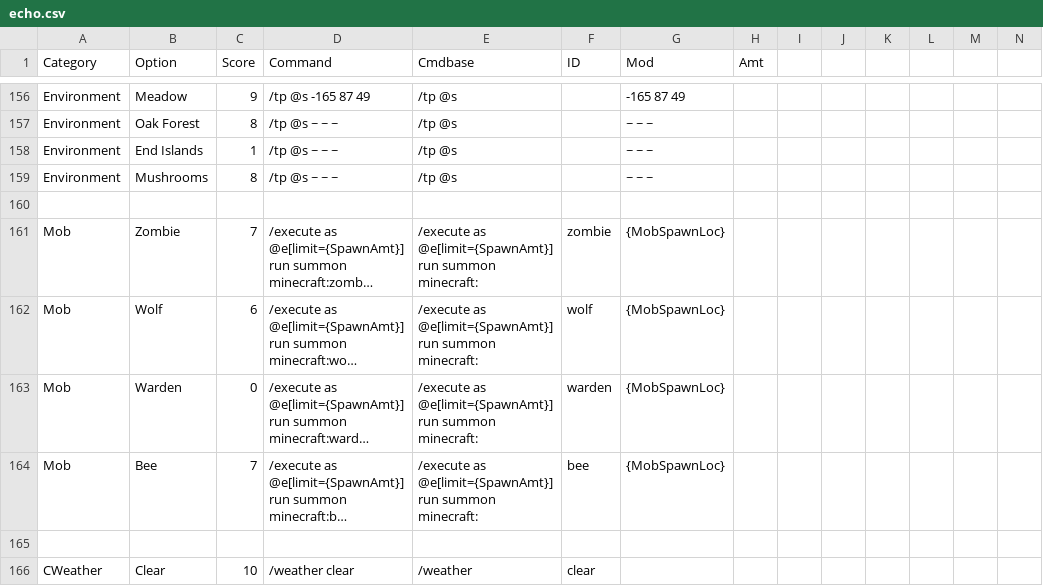
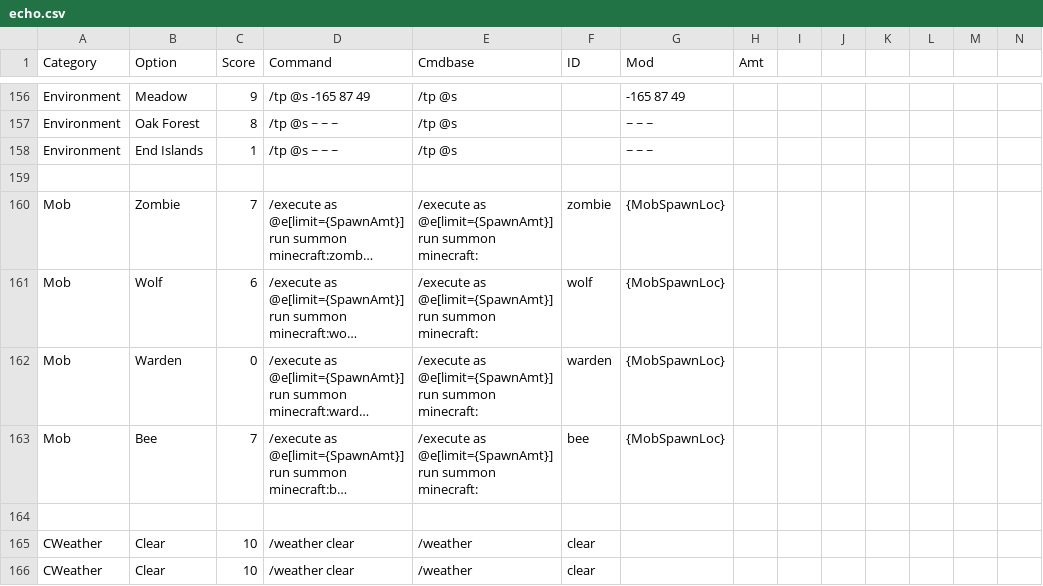
Before and after one commit to cwrivers/MCCommands, a CSV file: echo.csv, drawn as a sheet; only a part is shown, gaps mark what is left out; the shorter side is filled out with more unchanged rows; long unchanged cells end in …; rows hold the shown columns only; the diff names each change by its address in the sheet, - before the commit and + after, or states it on an @@ line.

Commit message:
Update echo.csv
removed env "mushrooms" for easier debug

```diff
--- a/echo.csv
+++ b/echo.csv
-row 159: Environment | Mushrooms | 8 | /tp @s ~ ~ ~ | /tp @s |  | ~ ~ ~
```
